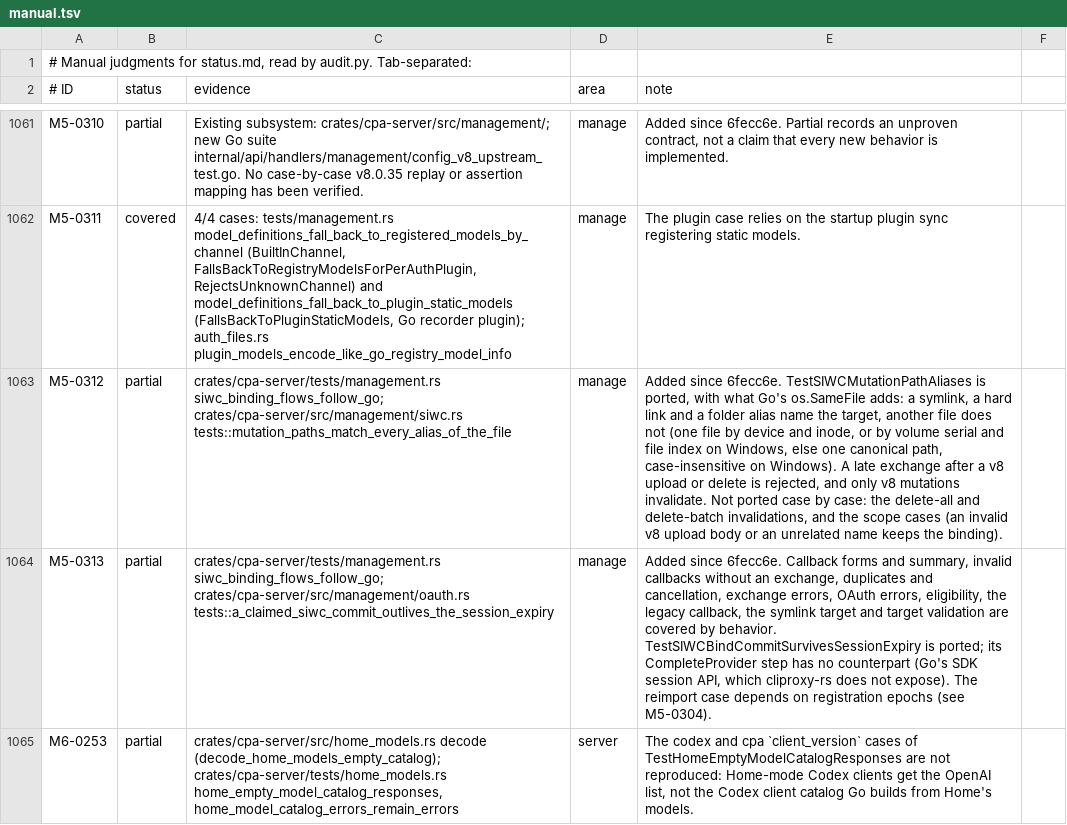
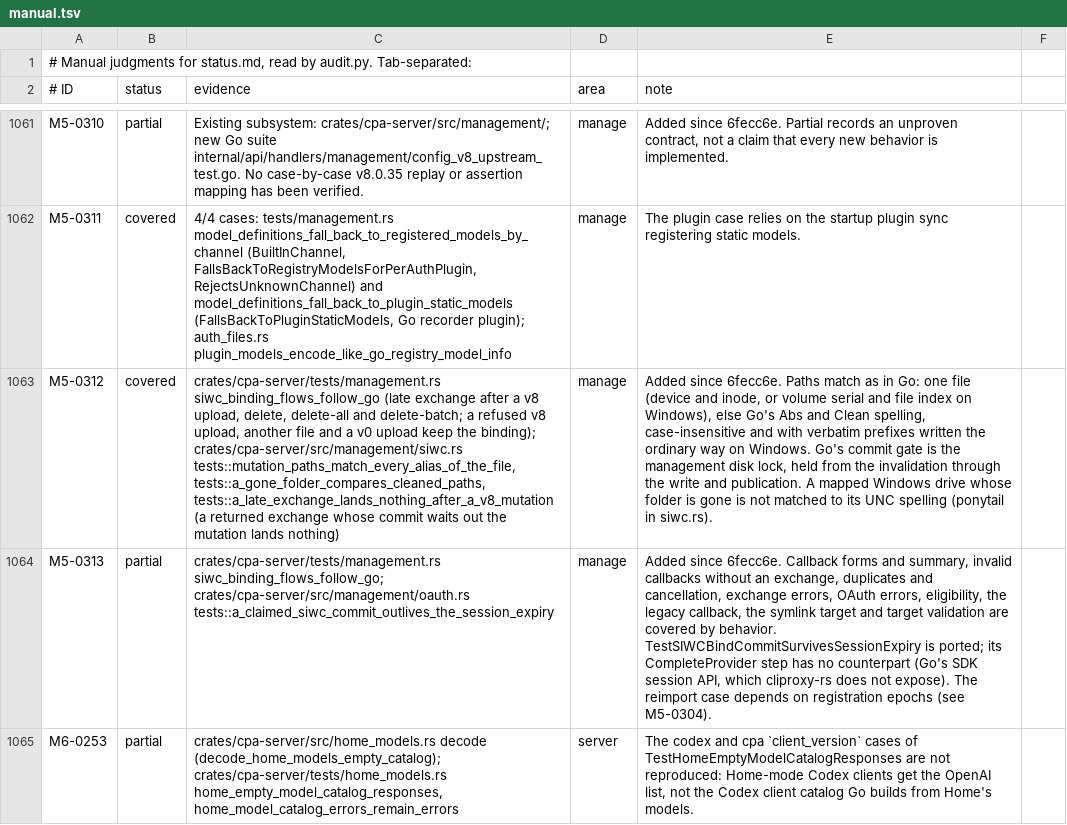
Before and after one commit to DarkEden-coding/sub-api-proxy, a TSV file: docs/parity-audit/manual.tsv, drawn as a sheet; only a part is shown, gaps mark what is left out; the diff names each change by its address in the sheet, - before the commit and + after, or states it on an @@ line.

Commit message:
SIWC mutation paths: Go's cleaned fallback comparison and the remaining M5-0312 cases (#133)
* SIWC mutation paths compare in Go's cleaned spelling; Go's mutation cases

When a mutation path and the binding's file both fail to resolve (the
folder is gone), Go compares Abs and Clean spellings: '..' and '.' apply
lexically, and on Windows the ordinary drive and UNC spellings stand
where fs::canonicalize gave verbatim \\?\ ones. Rust now compares the
same cleaned form; I/O still uses the stored path.

The SIWC flow test ports TestSIWCFileMutationScopeAndValidation (a
refused v8 upload, another file and a v0 upload keep the binding) and
TestSIWCFileMutationRejectsLateExchange for upload, delete, delete-all
and delete-batch. The route test keeps its log folder in its temp dir.

Co-authored-by: Amp <amp@ampcode.com>
Amp-Thread-ID: https://ampcode.com/threads/T-01a15a72-ec3f-7743-b38f-c94e1ce969da

* Regenerate the parity audit: M5-0312 covered

Amp-Thread-ID: https://ampcode.com/threads/T-01a15a72-ec3f-7743-b38f-c94e1ce969da
Co-authored-by: Amp <amp@ampcode.com>

* Regenerate the parity audit after merging master

Amp-Thread-ID: https://ampcode.com/threads/T-01a15a72-ec3f-7743-b38f-c94e1ce969da
Co-authored-by: Amp <amp@ampcode.com>

* SIWC: a late exchange result lands nothing after a v8 mutation

The flow test's mutation cases stop an exchange that is still in flight,
so they never reach the commit. A unit test now holds the management disk
lock while the exchange returns, so its commit waits there, runs each v8
mutation under the lock (the routes' own delete code; the upload does
what store_file does), then checks that the commit wrote nothing and left
the binding failed. It fails with the commit's pending checks removed.

Amp-Thread-ID: https://ampcode.com/threads/T-01a15a72-ec3f-7743-b38f-c94e1ce969da
Co-authored-by: Amp <amp@ampcode.com>

* Regenerate the parity audit: M5-0312 late-exchange evidence

Amp-Thread-ID: https://ampcode.com/threads/T-01a15a72-ec3f-7743-b38f-c94e1ce969da
Co-authored-by: Amp <amp@ampcode.com>

---------

Co-authored-by: Amp <amp@ampcode.com>

```diff
--- a/docs/parity-audit/manual.tsv
+++ b/docs/parity-audit/manual.tsv
-B1063 (status): partial
+B1063 (status): covered
-C1063 (evidence): crates/cpa-server/tests/management.rs siwc_binding_flows_follow_go; crates/cpa-server/src/management/siwc.rs tests::mutation_paths_match_every_alias_of_the_file
+C1063 (evidence): crates/cpa-server/tests/management.rs siwc_binding_flows_follow_go (late exchange after a v8 upload, delete, delete-all and delete-batch; a refused v8 upload, another file and a v0 upload keep the binding); crates/cpa-server/src/management/siwc.rs tests::mutation_paths_match_every_alias_of_the_file, tests::a_gone_folder_compares_cleaned_paths, tests::a_late_exchange_lands_nothing_after_a_v8_mutation (a returned exchange whose commit waits out the mutation lands nothing)
-E1063 (note): …since 6fecc6e. TestSIWCMutationPathAliases is ported, with what Go's os.SameFile adds: a symlink, a hard link and a folder alias name the target, another file does not (one file by device and inode, or by volume serial and file index on Windows, else one canonical path, case-insensitive on Windows). A late exchange after a v8 upload or delete is rejected, and only v8 mutations invalidate. Not ported case by case: the delete-all and delete-batch invalidations, and the scope cases (an invalid v8 upload body or an unrelated name keeps the binding).
+E1063 (note): …since 6fecc6e. Paths match as in Go: one file (device and inode, or volume serial and file index on Windows), else Go's Abs and Clean spelling, case-insensitive and with verbatim prefixes written the ordinary way on Windows. Go's commit gate is the management disk lock, held from the invalidation through the write and publication. A mapped Windows drive whose folder is gone is not matched to its UNC spelling (ponytail in siwc.rs).
```
Also changed, not shown: 7 other files.
